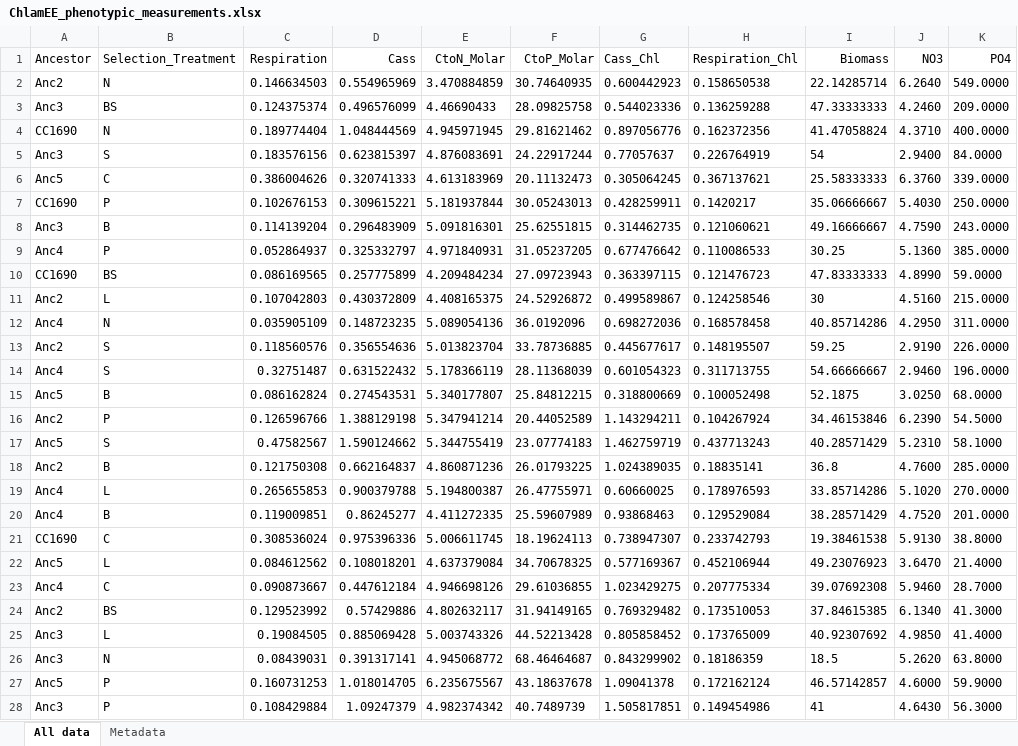
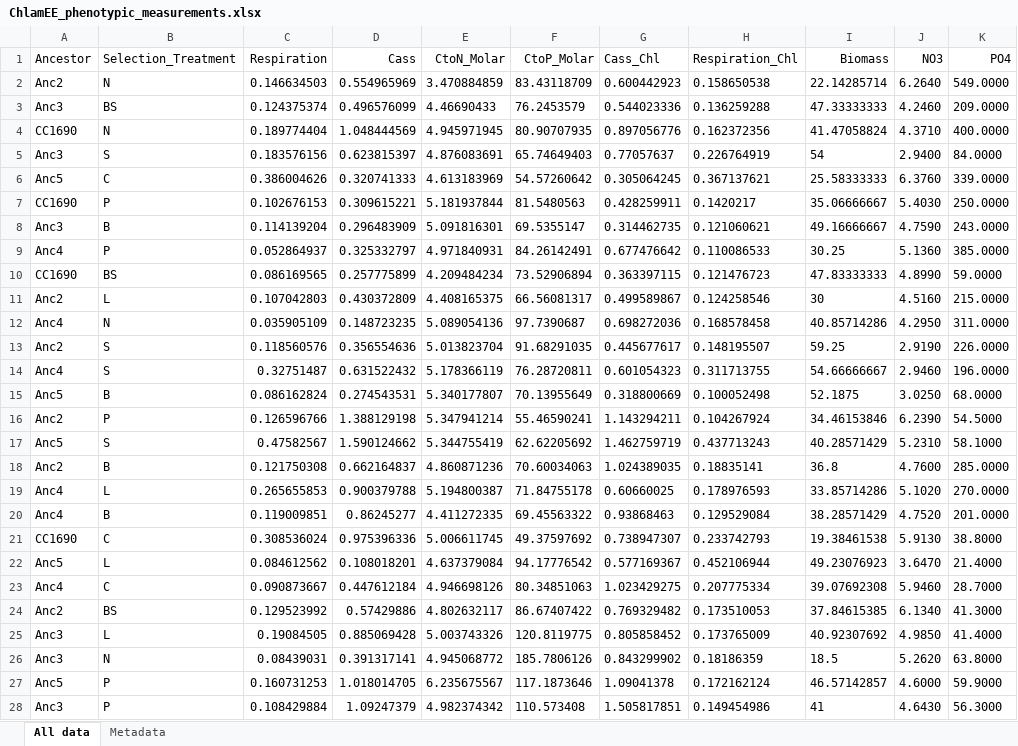
Before and after one commit to manutamminen/chlamy_proteome_evolution, an Excel workbook: ChlamEE_phenotypic_measurements.xlsx, sheet All data, drawn as a sheet; only a part is shown; values as stored, in another font and other column widths than the file's, no borders; the diff covers the shown part only; the diff names each change by its address in the sheet, - before the commit and + after, or states it on an @@ line.

Commit message:
Updated phosphate measurements

```diff
--- a/ChlamEE_phenotypic_measurements.xlsx (sheet All data)
+++ b/ChlamEE_phenotypic_measurements.xlsx (sheet All data)
-F2 (CtoP_Molar): 30.74640935
+F2 (CtoP_Molar): 83.43118709
-F3 (CtoP_Molar): 28.09825758
+F3 (CtoP_Molar): 76.2453579
-F4 (CtoP_Molar): 29.81621462
+F4 (CtoP_Molar): 80.90707935
-F5 (CtoP_Molar): 24.22917244
+F5 (CtoP_Molar): 65.74649403
-F6 (CtoP_Molar): 20.11132473
+F6 (CtoP_Molar): 54.57260642
-F7 (CtoP_Molar): 30.05243013
+F7 (CtoP_Molar): 81.5480563
-F8 (CtoP_Molar): 25.62551815
+F8 (CtoP_Molar): 69.5355147
-F9 (CtoP_Molar): 31.05237205
+F9 (CtoP_Molar): 84.26142491
-F10 (CtoP_Molar): 27.09723943
+F10 (CtoP_Molar): 73.52906894
-F11 (CtoP_Molar): 24.52926872
+F11 (CtoP_Molar): 66.56081317
-F12 (CtoP_Molar): 36.0192096
+F12 (CtoP_Molar): 97.7390687
-F13 (CtoP_Molar): 33.78736885
+F13 (CtoP_Molar): 91.68291035
-F14 (CtoP_Molar): 28.11368039
+F14 (CtoP_Molar): 76.28720811
-F15 (CtoP_Molar): 25.84812215
+F15 (CtoP_Molar): 70.13955649
-F16 (CtoP_Molar): 20.44052589
+F16 (CtoP_Molar): 55.46590241
-F17 (CtoP_Molar): 23.07774183
+F17 (CtoP_Molar): 62.62205692
-F18 (CtoP_Molar): 26.01793225
+F18 (CtoP_Molar): 70.60034063
-F19 (CtoP_Molar): 26.47755971
+F19 (CtoP_Molar): 71.84755178
-F20 (CtoP_Molar): 25.59607989
+F20 (CtoP_Molar): 69.45563322
-F21 (CtoP_Molar): 18.19624113
+F21 (CtoP_Molar): 49.37597692
-F22 (CtoP_Molar): 34.70678325
+F22 (CtoP_Molar): 94.17776542
-F23 (CtoP_Molar): 29.61036855
+F23 (CtoP_Molar): 80.34851063
-F24 (CtoP_Molar): 31.94149165
+F24 (CtoP_Molar): 86.67407422
-F25 (CtoP_Molar): 44.52213428
+F25 (CtoP_Molar): 120.8119775
-F26 (CtoP_Molar): 68.46464687
+F26 (CtoP_Molar): 185.7806126
-F27 (CtoP_Molar): 43.18637678
+F27 (CtoP_Molar): 117.1873646
-F28 (CtoP_Molar): 40.7489739
+F28 (CtoP_Molar): 110.573408
```
Also changed, not shown: 10 edited cells elsewhere in this sheet.
